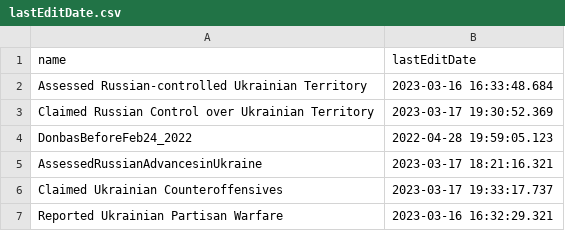
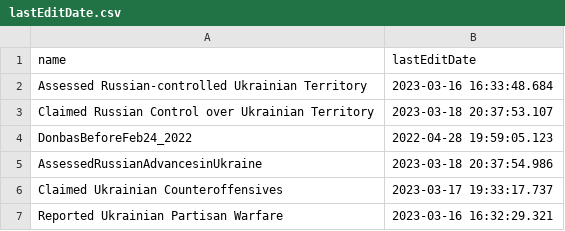
Before and after one commit to kazuhirokida/ISW, a CSV file: lastEditDate.csv, drawn as a sheet.

```diff
--- a/lastEditDate.csv
+++ b/lastEditDate.csv
@@ -2,5 +2,5 @@ name,lastEditDate
 Assessed Russian-controlled Ukrainian Territory,2023-03-16 16:33:48.684
-Claimed Russian Control over Ukrainian Territory,2023-03-17 19:30:52.369
+Claimed Russian Control over Ukrainian Territory,2023-03-18 20:37:53.107
 DonbasBeforeFeb24_2022,2022-04-28 19:59:05.123
-AssessedRussianAdvancesinUkraine,2023-03-17 18:21:16.321
+AssessedRussianAdvancesinUkraine,2023-03-18 20:37:54.986
 Claimed Ukrainian Counteroffensives,2023-03-17 19:33:17.737
```
Also changed, not shown: 6 other files.
